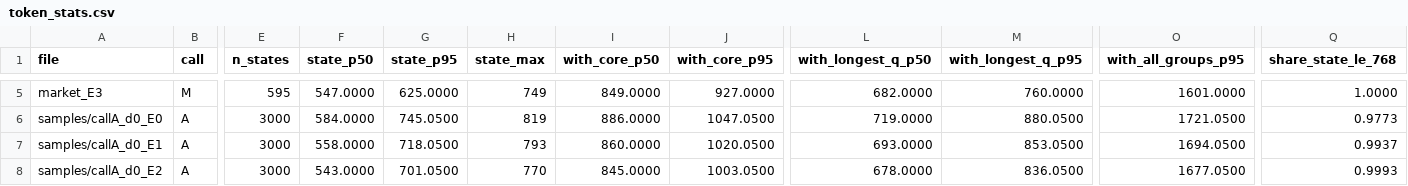
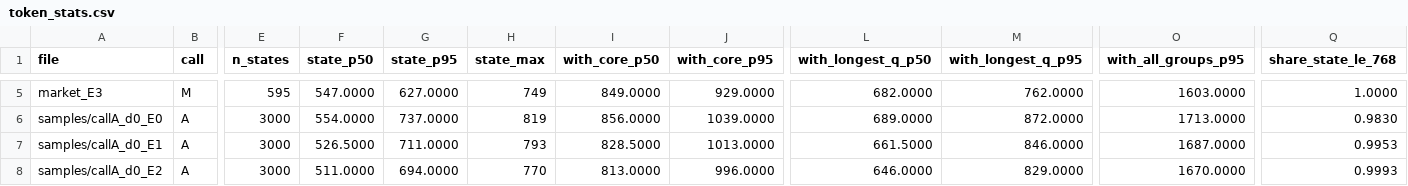
Before and after one commit to AmirDehkordi/NewsAction, a CSV file: artifacts/NA-04/token_stats.csv, drawn as a sheet; only a part is shown, gaps mark what is left out; the diff covers the shown part only; the diff names each change by its address in the sheet, - before the commit and + after, or states it on an @@ line.

```diff
--- a/artifacts/NA-04/token_stats.csv
+++ b/artifacts/NA-04/token_stats.csv
-G5 (state_p95): 625.0000
+G5 (state_p95): 627.0000
-J5 (with_core_p95): 927.0000
+J5 (with_core_p95): 929.0000
-M5 (with_longest_q_p95): 760.0000
+M5 (with_longest_q_p95): 762.0000
-O5 (with_all_groups_p95): 1601.0000
+O5 (with_all_groups_p95): 1603.0000
-F6 (state_p50): 584.0000
+F6 (state_p50): 554.0000
-G6 (state_p95): 745.0500
+G6 (state_p95): 737.0000
-I6 (with_core_p50): 886.0000
+I6 (with_core_p50): 856.0000
-J6 (with_core_p95): 1047.0500
+J6 (with_core_p95): 1039.0000
-L6 (with_longest_q_p50): 719.0000
+L6 (with_longest_q_p50): 689.0000
-M6 (with_longest_q_p95): 880.0500
+M6 (with_longest_q_p95): 872.0000
-O6 (with_all_groups_p95): 1721.0500
+O6 (with_all_groups_p95): 1713.0000
-Q6 (share_state_le_768): 0.9773
+Q6 (share_state_le_768): 0.9830
-F7 (state_p50): 558.0000
+F7 (state_p50): 526.5000
-G7 (state_p95): 718.0500
+G7 (state_p95): 711.0000
-I7 (with_core_p50): 860.0000
+I7 (with_core_p50): 828.5000
-J7 (with_core_p95): 1020.0500
+J7 (with_core_p95): 1013.0000
-L7 (with_longest_q_p50): 693.0000
+L7 (with_longest_q_p50): 661.5000
-M7 (with_longest_q_p95): 853.0500
+M7 (with_longest_q_p95): 846.0000
-O7 (with_all_groups_p95): 1694.0500
+O7 (with_all_groups_p95): 1687.0000
-Q7 (share_state_le_768): 0.9937
+Q7 (share_state_le_768): 0.9953
-F8 (state_p50): 543.0000
+F8 (state_p50): 511.0000
-G8 (state_p95): 701.0500
+G8 (state_p95): 694.0000
-I8 (with_core_p50): 845.0000
+I8 (with_core_p50): 813.0000
-J8 (with_core_p95): 1003.0500
+J8 (with_core_p95): 996.0000
-L8 (with_longest_q_p50): 678.0000
+L8 (with_longest_q_p50): 646.0000
-M8 (with_longest_q_p95): 836.0500
+M8 (with_longest_q_p95): 829.0000
-O8 (with_all_groups_p95): 1677.0500
+O8 (with_all_groups_p95): 1670.0000
```
Also changed, not shown: 59 edited cells elsewhere in this file, 7 other files.
